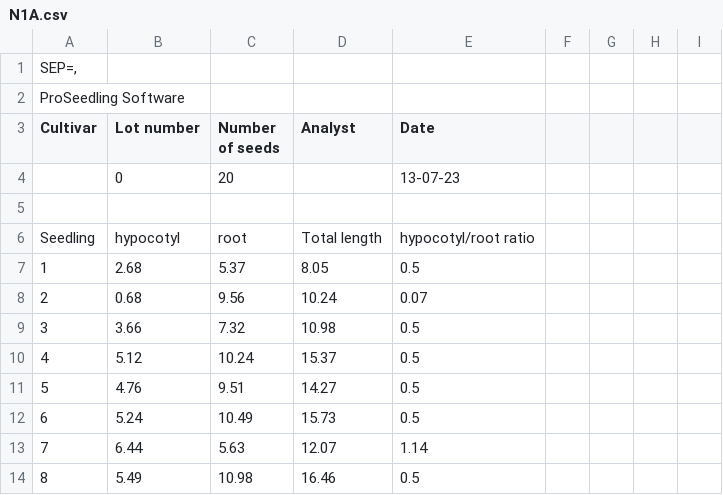
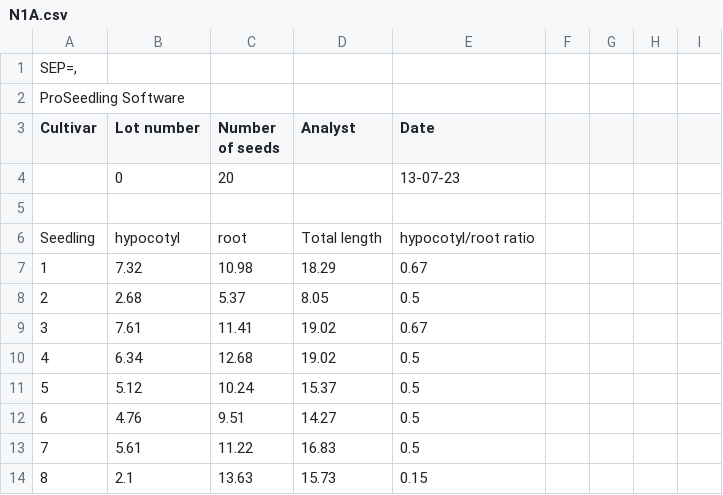
Before and after one commit to NMBawiskar/germinated_seed_analyzer, a CSV file: inputs/0/results/N1A.csv, drawn as a sheet; only a part is shown; the diff covers the shown part only.

Commit message:
Formula changed growth. Changed hover and select seed.

```diff
--- a/inputs/0/results/N1A.csv
+++ b/inputs/0/results/N1A.csv
@@ -6,9 +6,9 @@ Cultivar,Lot number,Number of seeds,Analyst,Date
 Seedling,hypocotyl,root,Total length,hypocotyl/root ratio
-1,2.68,5.37,8.05,0.5
-2,0.68,9.56,10.24,0.07
-3,3.66,7.32,10.98,0.5
-4,5.12,10.24,15.37,0.5
-5,4.76,9.51,14.27,0.5
-6,5.24,10.49,15.73,0.5
-7,6.44,5.63,12.07,1.14
-8,5.49,10.98,16.46,0.5
+1,7.32,10.98,18.29,0.67
+2,2.68,5.37,8.05,0.5
+3,7.61,11.41,19.02,0.67
+4,6.34,12.68,19.02,0.5
+5,5.12,10.24,15.37,0.5
+6,4.76,9.51,14.27,0.5
+7,5.61,11.22,16.83,0.5
+8,2.1,13.63,15.73,0.15
```
Also changed, not shown: 38 edited cells elsewhere in this file, 15 other files.
